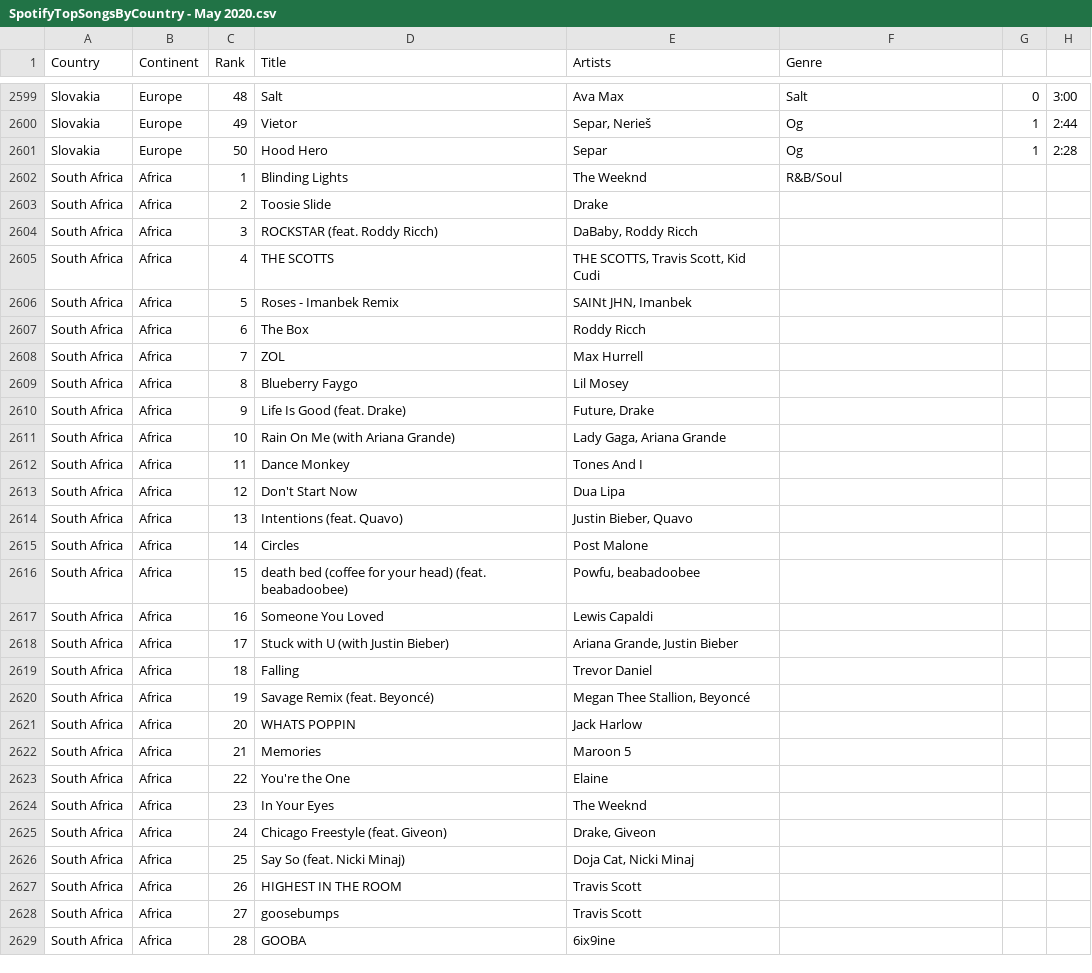
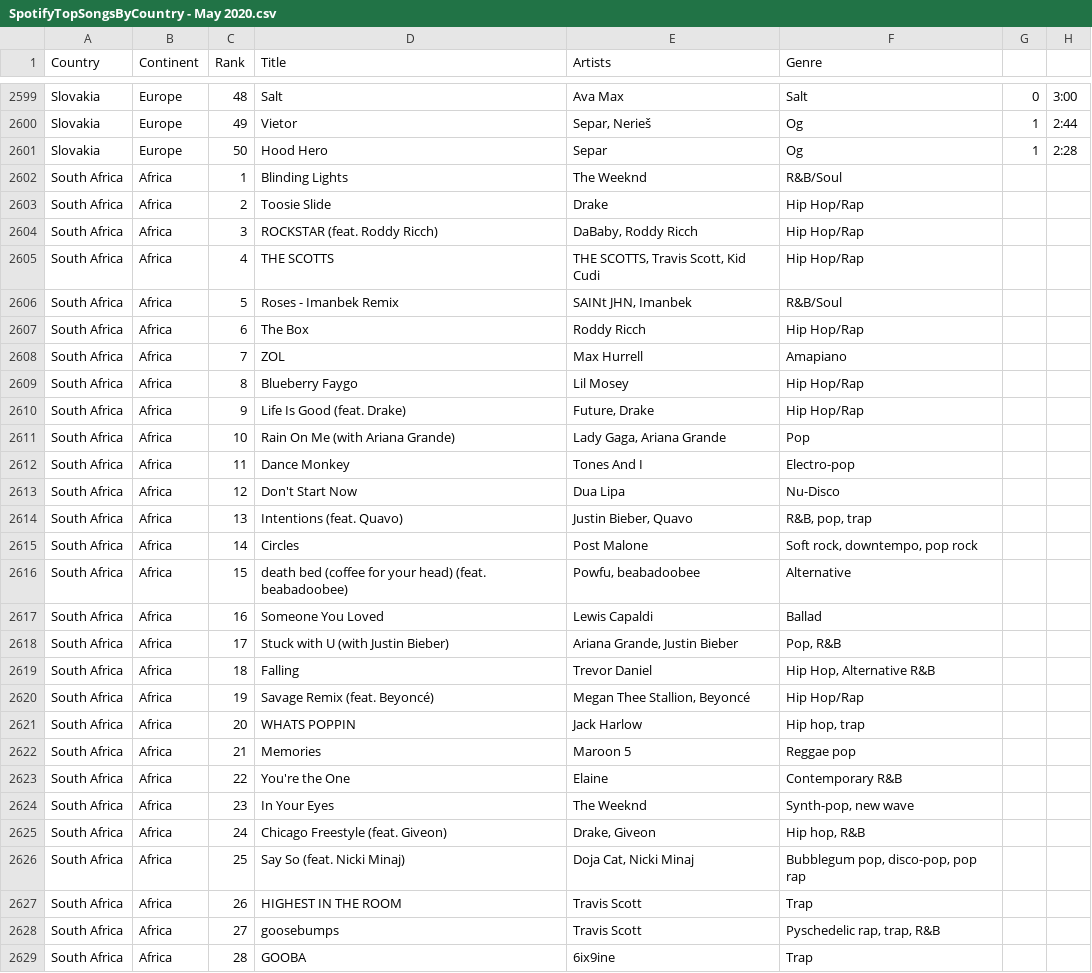
Before and after one commit to vdao26/Spotify-Global-Trends, a CSV file: src/SpotifyTopSongsByCountry - May 2020.csv, drawn as a sheet; only a part is shown, gaps mark what is left out; the diff covers the shown part only.

Commit message:
Update SpotifyTopSongsByCountry - May 2020.csv

```diff
--- a/src/SpotifyTopSongsByCountry - May 2020.csv
+++ b/src/SpotifyTopSongsByCountry - May 2020.csv
@@ -2602,28 +2602,28 @@ Slovakia,Europe,50,Hood Hero,Separ,Og,1,2:28
 South Africa,Africa,1,Blinding Lights,The Weeknd,R&B/Soul,,
-South Africa,Africa,2,Toosie Slide,Drake,,,
-South Africa,Africa,3,ROCKSTAR (feat. Roddy Ricch),"DaBaby, Roddy Ricch",,,
-South Africa,Africa,4,THE SCOTTS,"THE SCOTTS, Travis Scott, Kid Cudi",,,
-South Africa,Africa,5,Roses - Imanbek Remix,"SAINt JHN, Imanbek",,,
-South Africa,Africa,6,The Box,Roddy Ricch,,,
-South Africa,Africa,7,ZOL,Max Hurrell,,,
-South Africa,Africa,8,Blueberry Faygo,Lil Mosey,,,
-South Africa,Africa,9,Life Is Good (feat. Drake),"Future, Drake",,,
-South Africa,Africa,10,Rain On Me (with Ariana Grande),"Lady Gaga, Ariana Grande",,,
-South Africa,Africa,11,Dance Monkey,Tones And I,,,
-South Africa,Africa,12,Don't Start Now,Dua Lipa,,,
-South Africa,Africa,13,Intentions (feat. Quavo),"Justin Bieber, Quavo",,,
-South Africa,Africa,14,Circles,Post Malone,,,
-South Africa,Africa,15,death bed (coffee for your head) (feat. beabadoobee),"Powfu, beabadoobee",,,
-South Africa,Africa,16,Someone You Loved,Lewis Capaldi,,,
-South Africa,Africa,17,Stuck with U (with Justin Bieber),"Ariana Grande, Justin Bieber",,,
-South Africa,Africa,18,Falling,Trevor Daniel,,,
-South Africa,Africa,19,Savage Remix (feat. Beyoncé),"Megan Thee Stallion, Beyoncé",,,
-South Africa,Africa,20,WHATS POPPIN,Jack Harlow,,,
-South Africa,Africa,21,Memories,Maroon 5,,,
-South Africa,Africa,22,You're the One,Elaine,,,
-South Africa,Africa,23,In Your Eyes,The Weeknd,,,
-South Africa,Africa,24,Chicago Freestyle (feat. Giveon),"Drake, Giveon",,,
-South Africa,Africa,25,Say So (feat. Nicki Minaj),"Doja Cat, Nicki Minaj",,,
-South Africa,Africa,26,HIGHEST IN THE ROOM,Travis Scott,,,
-South Africa,Africa,27,goosebumps,Travis Scott,,,
-South Africa,Africa,28,GOOBA,6ix9ine,,,
+South Africa,Africa,2,Toosie Slide,Drake,Hip Hop/Rap,,
+South Africa,Africa,3,ROCKSTAR (feat. Roddy Ricch),"DaBaby, Roddy Ricch",Hip Hop/Rap,,
+South Africa,Africa,4,THE SCOTTS,"THE SCOTTS, Travis Scott, Kid Cudi",Hip Hop/Rap,,
+South Africa,Africa,5,Roses - Imanbek Remix,"SAINt JHN, Imanbek",R&B/Soul,,
+South Africa,Africa,6,The Box,Roddy Ricch,Hip Hop/Rap,,
+South Africa,Africa,7,ZOL,Max Hurrell,Amapiano,,
+South Africa,Africa,8,Blueberry Faygo,Lil Mosey,Hip Hop/Rap,,
+South Africa,Africa,9,Life Is Good (feat. Drake),"Future, Drake",Hip Hop/Rap,,
+South Africa,Africa,10,Rain On Me (with Ariana Grande),"Lady Gaga, Ariana Grande",Pop,,
+South Africa,Africa,11,Dance Monkey,Tones And I,Electro-pop,,
+South Africa,Africa,12,Don't Start Now,Dua Lipa,Nu-Disco,,
+South Africa,Africa,13,Intentions (feat. Quavo),"Justin Bieber, Quavo","R&B, pop, trap",,
+South Africa,Africa,14,Circles,Post Malone,"Soft rock, downtempo, pop rock",,
+South Africa,Africa,15,death bed (coffee for your head) (feat. beabadoobee),"Powfu, beabadoobee",Alternative,,
+South Africa,Africa,16,Someone You Loved,Lewis Capaldi,Ballad,,
+South Africa,Africa,17,Stuck with U (with Justin Bieber),"Ariana Grande, Justin Bieber","Pop, R&B",,
+South Africa,Africa,18,Falling,Trevor Daniel,"Hip Hop, Alternative R&B",,
+South Africa,Africa,19,Savage Remix (feat. Beyoncé),"Megan Thee Stallion, Beyoncé",Hip Hop/Rap,,
+South Africa,Africa,20,WHATS POPPIN,Jack Harlow,"Hip hop, trap",,
+South Africa,Africa,21,Memories,Maroon 5,Reggae pop,,
+South Africa,Africa,22,You're the One,Elaine,Contemporary R&B,,
+South Africa,Africa,23,In Your Eyes,The Weeknd,"Synth-pop, new wave",,
+South Africa,Africa,24,Chicago Freestyle (feat. Giveon),"Drake, Giveon","Hip hop, R&B",,
+South Africa,Africa,25,Say So (feat. Nicki Minaj),"Doja Cat, Nicki Minaj","Bubblegum pop, disco-pop, pop rap",,
+South Africa,Africa,26,HIGHEST IN THE ROOM,Travis Scott,Trap,,
+South Africa,Africa,27,goosebumps,Travis Scott,"Pyschedelic rap, trap, R&B",,
+South Africa,Africa,28,GOOBA,6ix9ine,Trap,,
```
Also changed, not shown: 121 edited cells elsewhere in this file.
